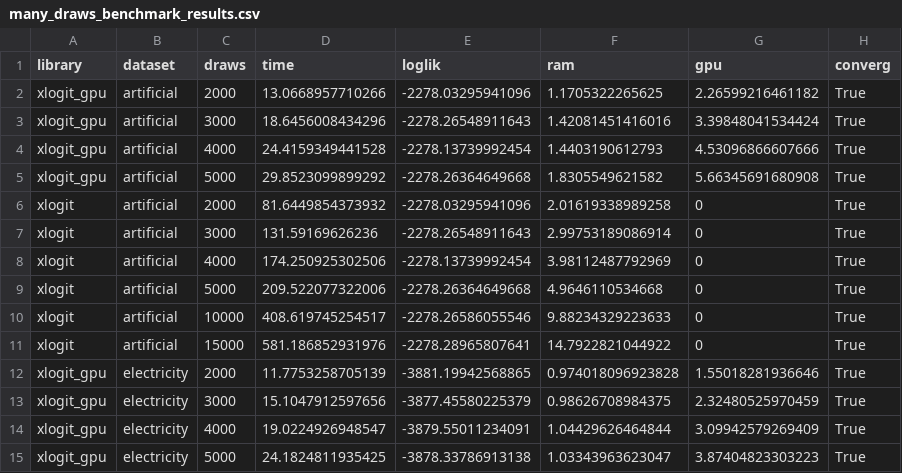
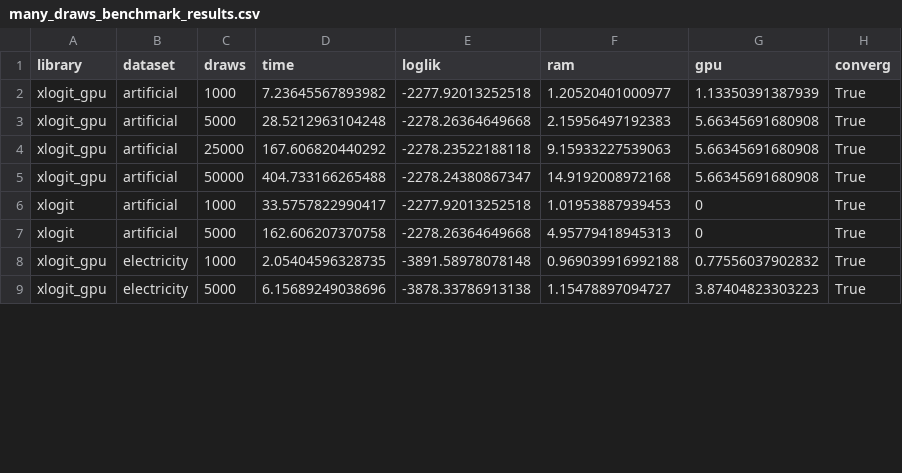
Before and after one commit to arteagac/xlogit, a CSV file: examples/benchmark/results/many_draws_benchmark_results.csv, drawn as a sheet; only a part is shown; the diff covers the shown part only.

Commit message:
Updated benchmark results for xlogit

```diff
--- a/examples/benchmark/results/many_draws_benchmark_results.csv
+++ b/examples/benchmark/results/many_draws_benchmark_results.csv
@@ -1,15 +1,9 @@
 library,dataset,draws,time,loglik,ram,gpu,converg
-xlogit_gpu,artificial,2000,13.0668957710266,-2278.03295941096,1.1705322265625,2.26599216461182,True
-xlogit_gpu,artificial,3000,18.6456008434296,-2278.26548911643,1.42081451416016,3.39848041534424,True
-xlogit_gpu,artificial,4000,24.4159349441528,-2278.13739992454,1.4403190612793,4.53096866607666,True
-xlogit_gpu,artificial,5000,29.8523099899292,-2278.26364649668,1.8305549621582,5.66345691680908,True
-xlogit,artificial,2000,81.6449854373932,-2278.03295941096,2.01619338989258,0,True
-xlogit,artificial,3000,131.59169626236,-2278.26548911643,2.99753189086914,0,True
-xlogit,artificial,4000,174.250925302506,-2278.13739992454,3.98112487792969,0,True
-xlogit,artificial,5000,209.522077322006,-2278.26364649668,4.9646110534668,0,True
-xlogit,artificial,10000,408.619745254517,-2278.26586055546,9.88234329223633,0,True
-xlogit,artificial,15000,581.186852931976,-2278.28965807641,14.7922821044922,0,True
-xlogit_gpu,electricity,2000,11.7753258705139,-3881.19942568865,0.974018096923828,1.55018281936646,True
-xlogit_gpu,electricity,3000,15.1047912597656,-3877.45580225379,0.98626708984375,2.32480525970459,True
-xlogit_gpu,electricity,4000,19.0224926948547,-3879.55011234091,1.04429626464844,3.09942579269409,True
-xlogit_gpu,electricity,5000,24.1824811935425,-3878.33786913138,1.03343963623047,3.87404823303223,True
+xlogit_gpu,artificial,1000,7.23645567893982,-2277.92013252518,1.20520401000977,1.13350391387939,True
+xlogit_gpu,artificial,5000,28.5212963104248,-2278.26364649668,2.15956497192383,5.66345691680908,True
+xlogit_gpu,artificial,25000,167.606820440292,-2278.23522188118,9.15933227539063,5.66345691680908,True
+xlogit_gpu,artificial,50000,404.733166265488,-2278.24380867347,14.9192008972168,5.66345691680908,True
+xlogit,artificial,1000,33.5757822990417,-2277.92013252518,1.01953887939453,0,True
+xlogit,artificial,5000,162.606207370758,-2278.26364649668,4.95779418945313,0,True
+xlogit_gpu,electricity,1000,2.05404596328735,-3891.58978078148,0.969039916992188,0.77556037902832,True
+xlogit_gpu,electricity,5000,6.15689249038696,-3878.33786913138,1.15478897094727,3.87404823303223,True
```
Also changed, not shown: 2 added rows, 6 removed rows and 11 edited cells elsewhere in this file, examples/benchmark/results/benchmark_results.csv.
